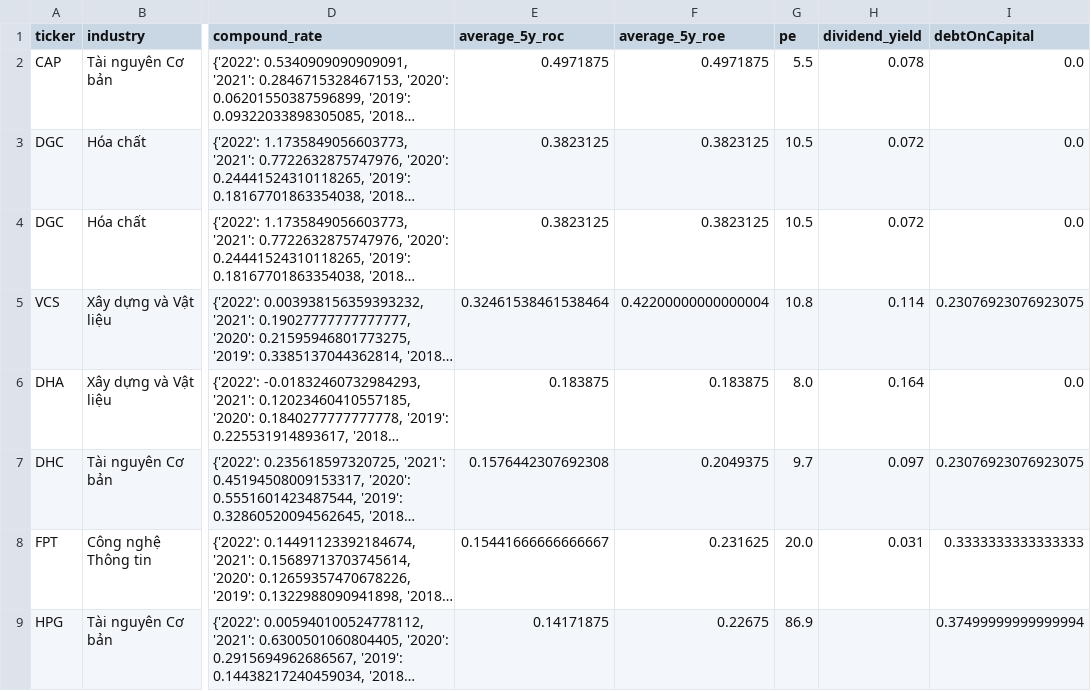
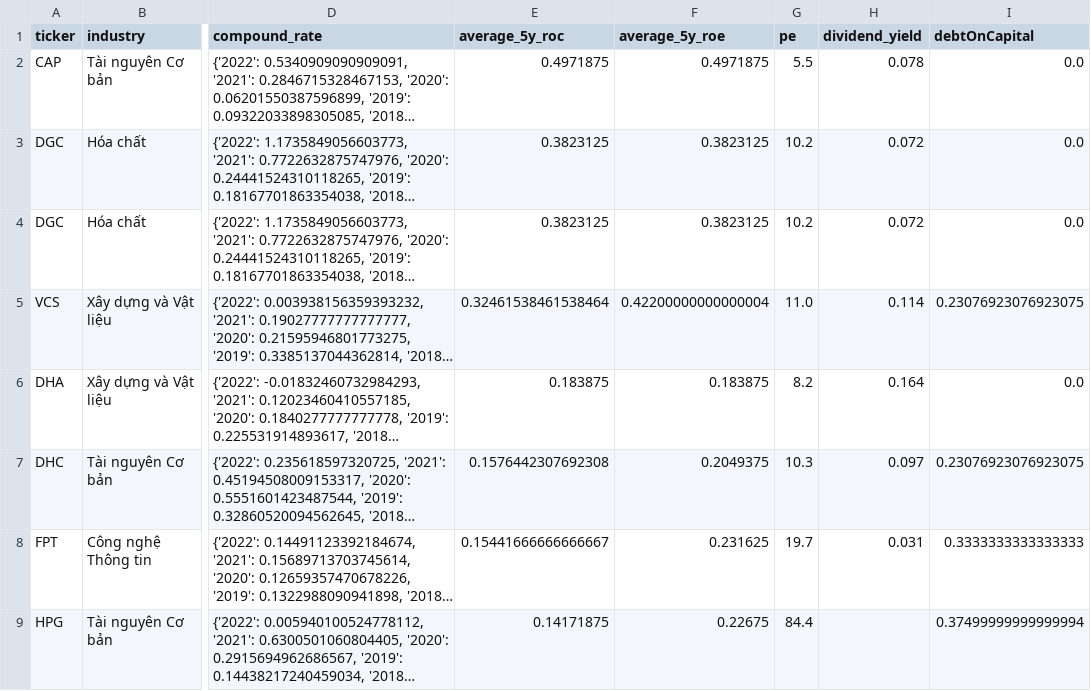
Before and after one commit to kidze/vnstock, a CSV file: financial_data.csv, drawn as a sheet; only a part is shown, gaps mark what is left out; long unchanged cells end in …; the diff covers the shown part only; the diff names each change by its address in the sheet, - before the commit and + after, or states it on an @@ line.

```diff
--- a/financial_data.csv
+++ b/financial_data.csv
-G3:G4 (pe): 10.5
+G3:G4 (pe): 10.2
-G5 (pe): 10.8
+G5 (pe): 11.0
-G6 (pe): 8.0
+G6 (pe): 8.2
-G7 (pe): 9.7
+G7 (pe): 10.3
-G8 (pe): 20.0
+G8 (pe): 19.7
-G9 (pe): 86.9
+G9 (pe): 84.4
```
Also changed, not shown: 1 added row and 6 edited cells elsewhere in this file, 2 other files.
